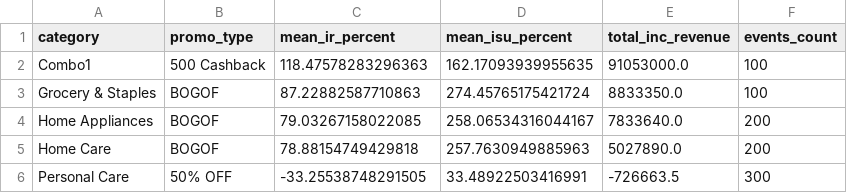
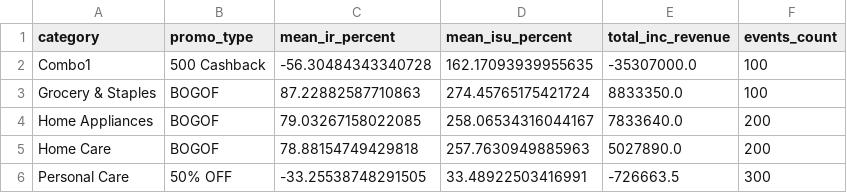
Before and after one commit to Vasista03/-Vasista--Analyse-Promotions-and-Provide-Tangible-Insights-to-Sales-Director, a CSV file: top_promo_by_category_ir.csv, drawn as a sheet.

```diff
--- a/top_promo_by_category_ir.csv
+++ b/top_promo_by_category_ir.csv
@@ -1,3 +1,3 @@
 category,promo_type,mean_ir_percent,mean_isu_percent,total_inc_revenue,events_count
-Combo1,500 Cashback,118.47578283296363,162.17093939955635,91053000.0,100
+Combo1,500 Cashback,-56.30484343340728,162.17093939955635,-35307000.0,100
 Grocery & Staples,BOGOF,87.22882587710863,274.45765175421724,8833350.0,100
```
Also changed, not shown: store_promotional_efficiency.csv, 2 other files.
